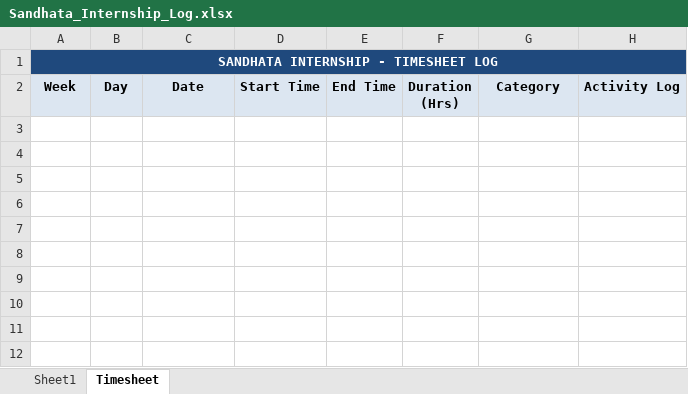
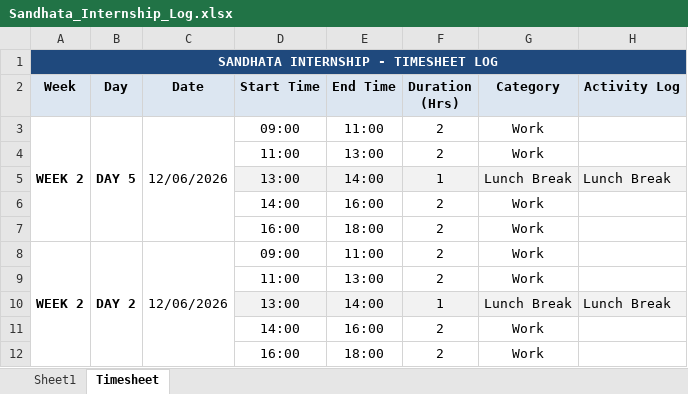
Before and after one commit to Gauthamkrishna121/LogiSync_, an Excel workbook: users/ck/Sandhata_Internship_Log.xlsx, sheet Timesheet, drawn as a sheet; values as stored, in another font and other column widths than the file's, no borders; the diff names each change by its address in the sheet, - before the commit and + after, or states it on an @@ line.

```diff
--- a/users/ck/Sandhata_Internship_Log.xlsx (sheet Timesheet)
+++ b/users/ck/Sandhata_Internship_Log.xlsx (sheet Timesheet)
+row 3: WEEK 2 | DAY 5 | 12/06/2026 | 09:00 | 11:00 | 2 | Work
+row 4:  |  |  | 11:00 | 13:00 | 2 | Work
+row 5:  |  |  | 13:00 | 14:00 | 1 | Lunch Break | Lunch Break
+row 6:  |  |  | 14:00 | 16:00 | 2 | Work
+row 7:  |  |  | 16:00 | 18:00 | 2 | Work
+row 8: WEEK 2 | DAY 2 | 12/06/2026 | 09:00 | 11:00 | 2 | Work
+row 9:  |  |  | 11:00 | 13:00 | 2 | Work
+row 10:  |  |  | 13:00 | 14:00 | 1 | Lunch Break | Lunch Break
+row 11:  |  |  | 14:00 | 16:00 | 2 | Work
+row 12:  |  |  | 16:00 | 18:00 | 2 | Work
```
Also changed, not shown: 10 other files.
